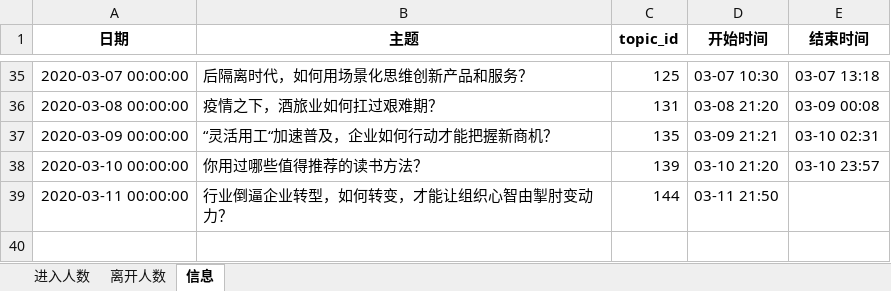
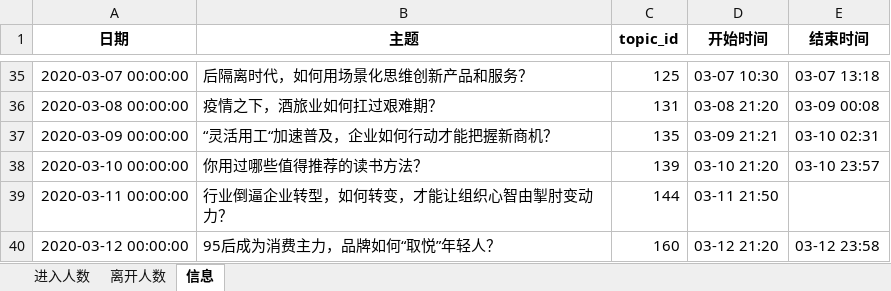
Before and after one commit to BestJoker/pandasDemo, an Excel workbook: 多人讨论-区分付费/多人讨论分钟跳失/分钟数据汇总.xlsx, sheet 信息, drawn as a sheet; only a part is shown, gaps mark what is left out; values as stored, in another font and other column widths than the file's, no borders; the diff names each change by its address in the sheet, - before the commit and + after, or states it on an @@ line.

```diff
--- a/多人讨论-区分付费/多人讨论分钟跳失/分钟数据汇总.xlsx (sheet 信息)
+++ b/多人讨论-区分付费/多人讨论分钟跳失/分钟数据汇总.xlsx (sheet 信息)
+row 40: 2020-03-12 00:00:00 | 95后成为消费主力，品牌如何“取悦”年轻人？ | 160 | 03-12 21:20 | 03-12 23:58
```
Also changed, not shown: sheet 进入人数, sheet 离开人数, 多人讨论-区分付费/58天区分付费统计结果.xlsx, 9 other files.
